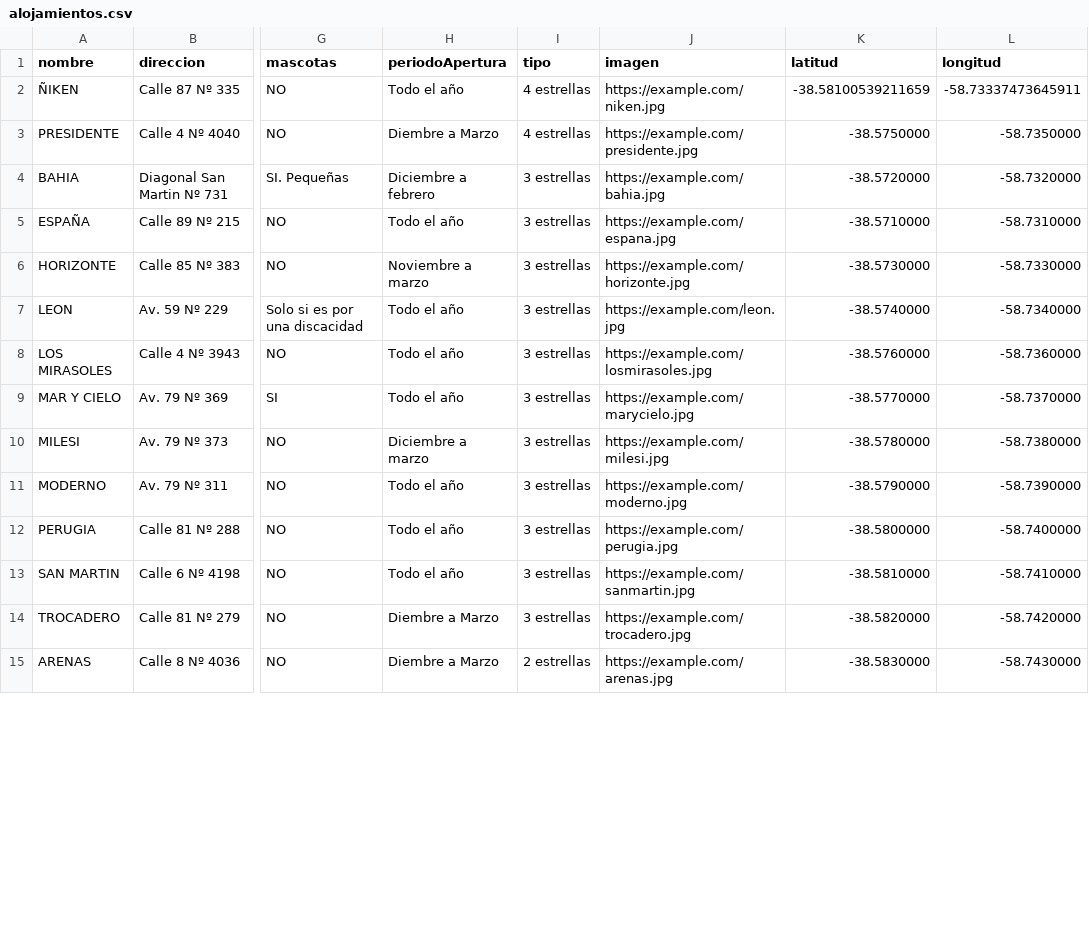
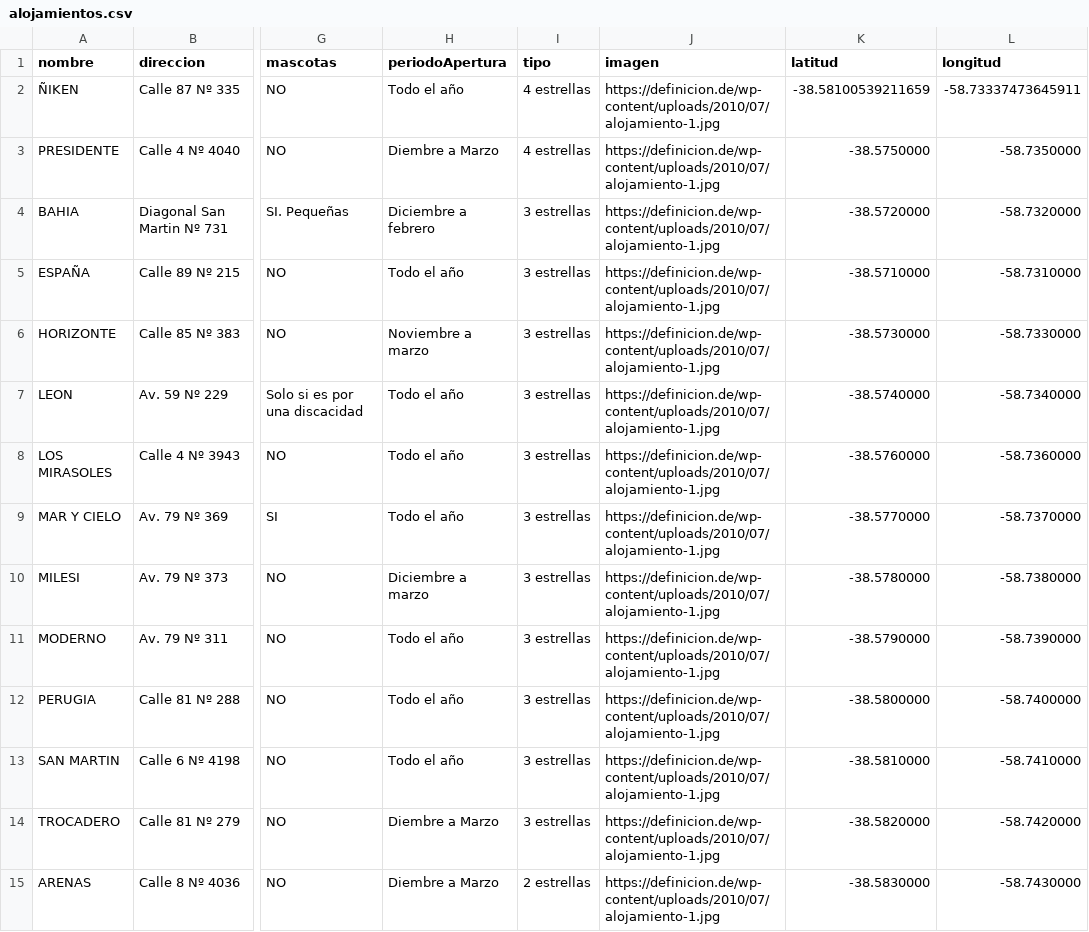
Before and after one commit to agusc92/turismo-app, a CSV file: backend/turismo-backend/database/imports/alojamientos.csv, drawn as a sheet; only a part is shown, gaps mark what is left out; the diff covers the shown part only; the diff names each change by its address in the sheet, - before the commit and + after, or states it on an @@ line.

Commit message:
feat(database): actualizar imágenes y datos de alojamientos y complejos en CSV

```diff
--- a/backend/turismo-backend/database/imports/alojamientos.csv
+++ b/backend/turismo-backend/database/imports/alojamientos.csv
-J2 (imagen): https://example.com/niken.jpg
+J2 (imagen): https://definicion.de/wp-content/uploads/2010/07/alojamiento-1.jpg
-J3 (imagen): https://example.com/presidente.jpg
+J3 (imagen): https://definicion.de/wp-content/uploads/2010/07/alojamiento-1.jpg
-J4 (imagen): https://example.com/bahia.jpg
+J4 (imagen): https://definicion.de/wp-content/uploads/2010/07/alojamiento-1.jpg
-J5 (imagen): https://example.com/espana.jpg
+J5 (imagen): https://definicion.de/wp-content/uploads/2010/07/alojamiento-1.jpg
-J6 (imagen): https://example.com/horizonte.jpg
+J6 (imagen): https://definicion.de/wp-content/uploads/2010/07/alojamiento-1.jpg
-J7 (imagen): https://example.com/leon.jpg
+J7 (imagen): https://definicion.de/wp-content/uploads/2010/07/alojamiento-1.jpg
-J8 (imagen): https://example.com/losmirasoles.jpg
+J8 (imagen): https://definicion.de/wp-content/uploads/2010/07/alojamiento-1.jpg
-J9 (imagen): https://example.com/marycielo.jpg
+J9 (imagen): https://definicion.de/wp-content/uploads/2010/07/alojamiento-1.jpg
-J10 (imagen): https://example.com/milesi.jpg
+J10 (imagen): https://definicion.de/wp-content/uploads/2010/07/alojamiento-1.jpg
-J11 (imagen): https://example.com/moderno.jpg
+J11 (imagen): https://definicion.de/wp-content/uploads/2010/07/alojamiento-1.jpg
-J12 (imagen): https://example.com/perugia.jpg
+J12 (imagen): https://definicion.de/wp-content/uploads/2010/07/alojamiento-1.jpg
-J13 (imagen): https://example.com/sanmartin.jpg
+J13 (imagen): https://definicion.de/wp-content/uploads/2010/07/alojamiento-1.jpg
-J14 (imagen): https://example.com/trocadero.jpg
+J14 (imagen): https://definicion.de/wp-content/uploads/2010/07/alojamiento-1.jpg
-J15 (imagen): https://example.com/arenas.jpg
+J15 (imagen): https://definicion.de/wp-content/uploads/2010/07/alojamiento-1.jpg
```
Also changed, not shown: 67 edited cells elsewhere in this file, backend/turismo-backend/database/imports/complejos.csv.
